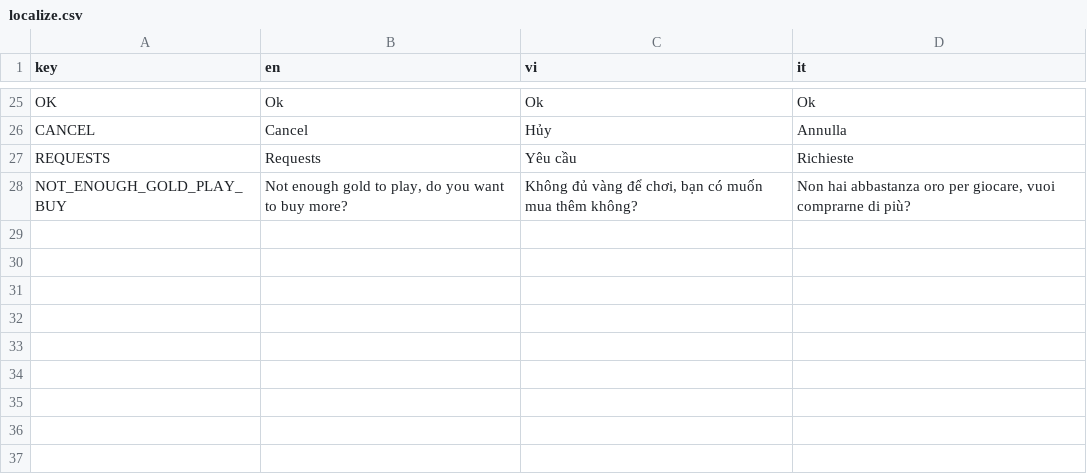
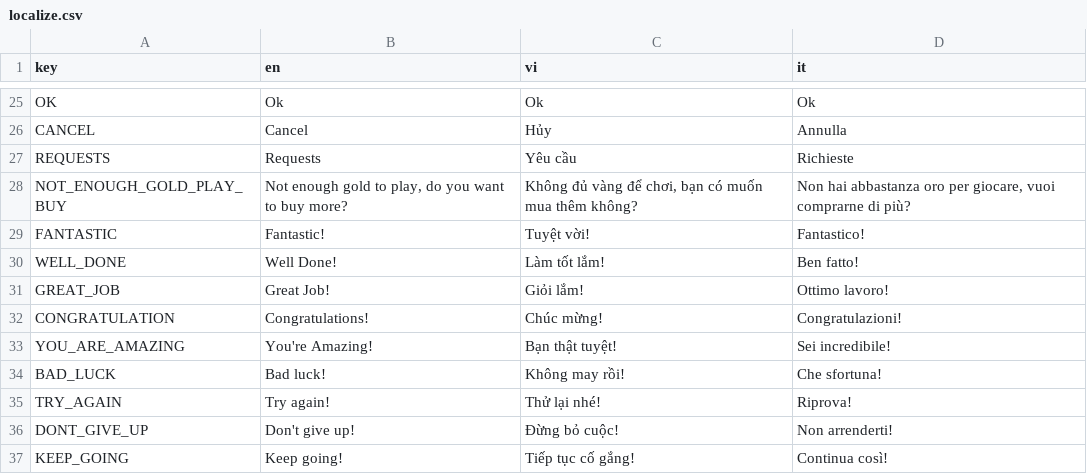
Before and after one commit to FCBTruong/tressette, a CSV file: localization/localize.csv, drawn as a sheet; only a part is shown, gaps mark what is left out.

```diff
--- a/localization/localize.csv
+++ b/localization/localize.csv
@@ -28 +28,10 @@ REQUESTS,Requests,Yêu cầu,Richieste
 NOT_ENOUGH_GOLD_PLAY_BUY,"Not enough gold to play, do you want to buy more?","Không đủ vàng để chơi, bạn có muốn mua thêm không?","Non hai abbastanza oro per giocare, vuoi comprarne di più?"
+FANTASTIC,Fantastic!,Tuyệt vời!,Fantastico!
+WELL_DONE,Well Done!,Làm tốt lắm!,Ben fatto!
+GREAT_JOB,Great Job!,Giỏi lắm!,Ottimo lavoro!
+CONGRATULATION,Congratulations!,Chúc mừng!,Congratulazioni!
+YOU_ARE_AMAZING,You're Amazing!,Bạn thật tuyệt!,Sei incredibile!
+BAD_LUCK,Bad luck!,Không may rồi!,Che sfortuna!
+TRY_AGAIN,Try again!,Thử lại nhé!,Riprova!
+DONT_GIVE_UP,Don't give up!,Đừng bỏ cuộc!,Non arrenderti!
+KEEP_GOING,Keep going!,Tiếp tục cố gắng!,Continua così!
```
Also changed, not shown: 20 other files.
